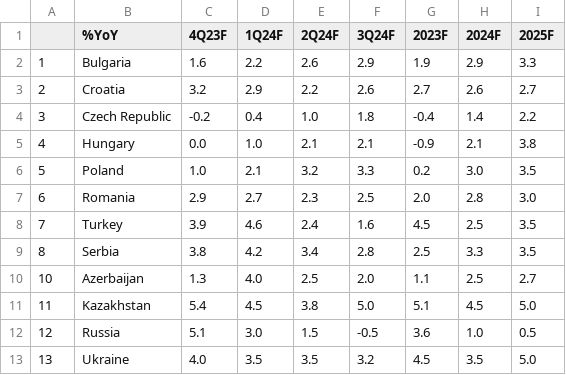
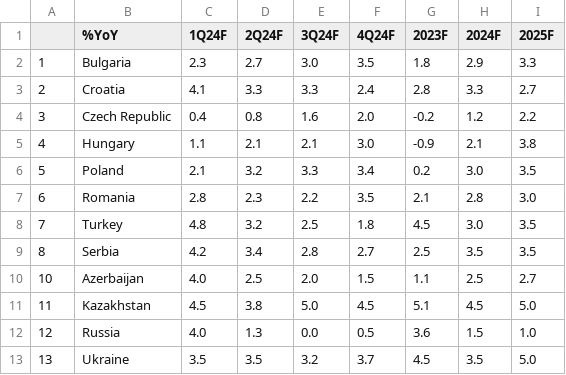
Before and after one commit to cmangla/boe-rate-forecast-tracker, a CSV file: ing-forecasts_1.csv, drawn as a sheet; only a part is shown; removed rows and columns are numbered as before the commit, all else as after; the diff covers the shown part only; the diff names each change by its address in the sheet, - before the commit and + after, or states it on an @@ line.

```diff
--- a/ing-forecasts_1.csv
+++ b/ing-forecasts_1.csv
-column C (4Q23F), rows 2-13: 1.6 | 3.2 | -0.2 | 0.0 | 1.0 | 2.9 | 3.9 | 3.8 | 1.3 | 5.4 | 5.1 | 4.0
+column F (4Q24F), rows 2-13: 3.5 | 2.4 | 2.0 | 3.0 | 3.4 | 3.5 | 1.8 | 2.7 | 1.5 | 4.5 | 0.5 | 3.7
-C2 (1Q24F): 2.2
+C2 (1Q24F): 2.3
-D2 (2Q24F): 2.6
+D2 (2Q24F): 2.7
-E2 (3Q24F): 2.9
+E2 (3Q24F): 3.0
-G2 (2023F): 1.9
+G2 (2023F): 1.8
-C3 (1Q24F): 2.9
+C3 (1Q24F): 4.1
-D3 (2Q24F): 2.2
+D3 (2Q24F): 3.3
-E3 (3Q24F): 2.6
+E3 (3Q24F): 3.3
-G3 (2023F): 2.7
+G3 (2023F): 2.8
-H3 (2024F): 2.6
+H3 (2024F): 3.3
-D4 (2Q24F): 1.0
+D4 (2Q24F): 0.8
-E4 (3Q24F): 1.8
+E4 (3Q24F): 1.6
-G4 (2023F): -0.4
+G4 (2023F): -0.2
-H4 (2024F): 1.4
+H4 (2024F): 1.2
-C5 (1Q24F): 1.0
+C5 (1Q24F): 1.1
-C7 (1Q24F): 2.7
+C7 (1Q24F): 2.8
-E7 (3Q24F): 2.5
+E7 (3Q24F): 2.2
-G7 (2023F): 2.0
+G7 (2023F): 2.1
-C8 (1Q24F): 4.6
+C8 (1Q24F): 4.8
-D8 (2Q24F): 2.4
+D8 (2Q24F): 3.2
-E8 (3Q24F): 1.6
+E8 (3Q24F): 2.5
-H8 (2024F): 2.5
+H8 (2024F): 3.0
-H9 (2024F): 3.3
+H9 (2024F): 3.5
-C12 (1Q24F): 3.0
+C12 (1Q24F): 4.0
-D12 (2Q24F): 1.5
+D12 (2Q24F): 1.3
-E12 (3Q24F): -0.5
+E12 (3Q24F): 0.0
-H12 (2024F): 1.0
+H12 (2024F): 1.5
-I12 (2025F): 0.5
+I12 (2025F): 1.0
```
Also changed, not shown: 26 edited cells elsewhere in this file, ing-forecasts_0.csv, ing-forecasts_2.csv, 9 other files.
